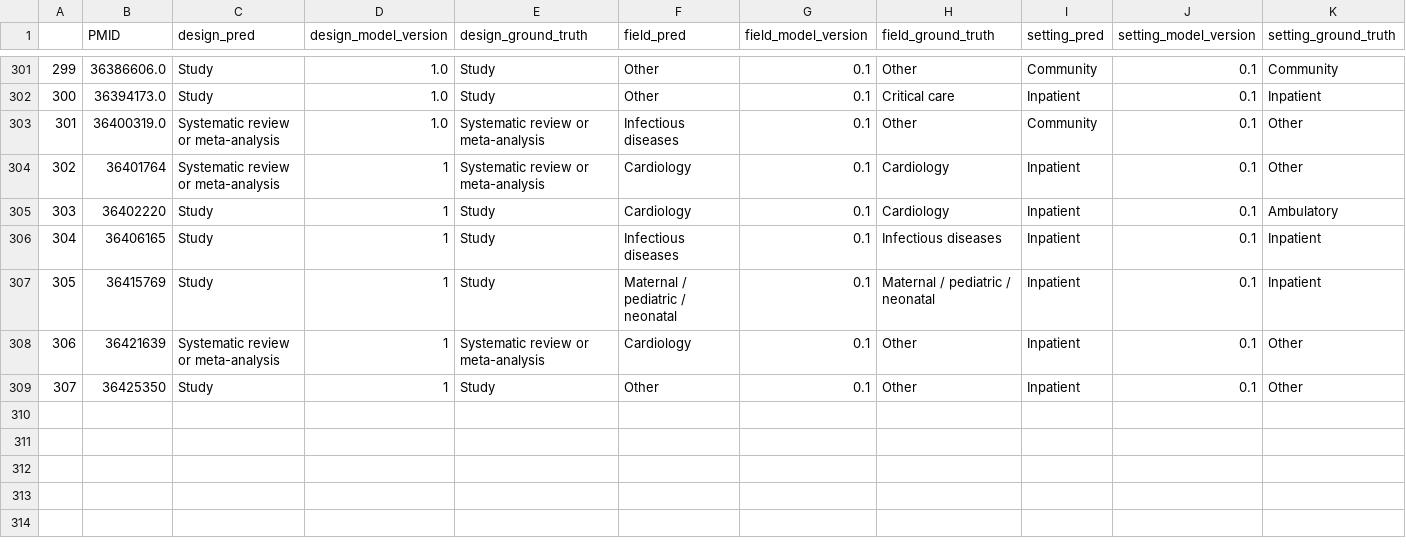
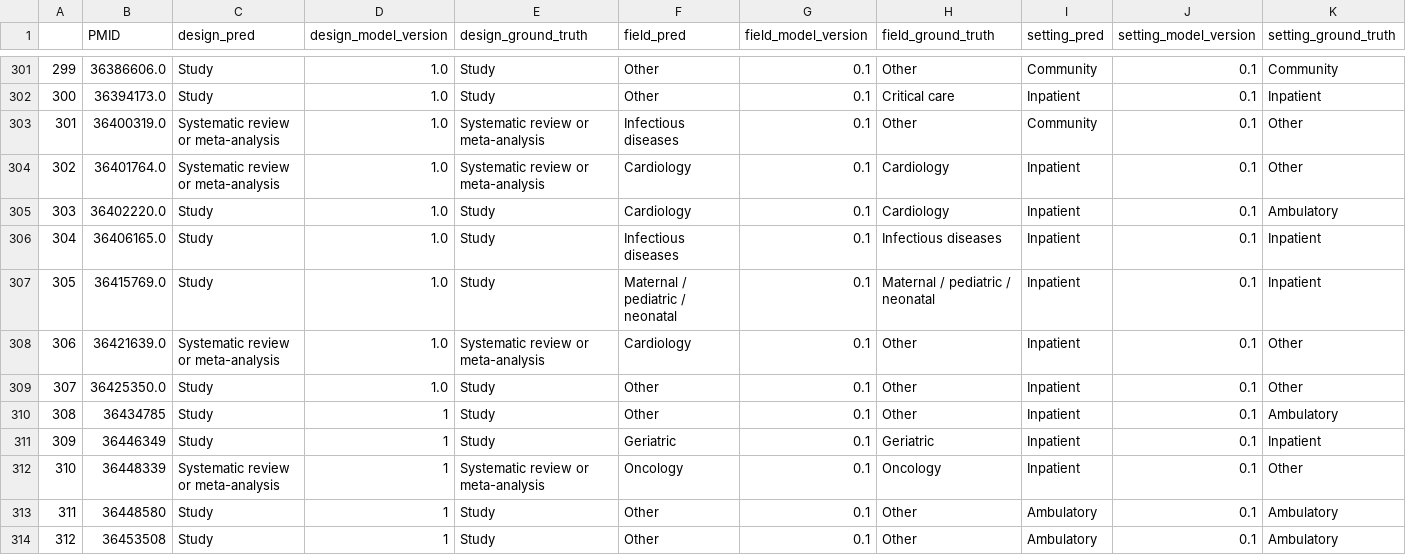
Before and after one commit to urppchusj/impactpharmacie, a CSV file: data/second_gen/predictions.csv, drawn as a sheet; only a part is shown, gaps mark what is left out; addresses are those after the commit; the diff names each change by its address in the sheet, - before the commit and + after, or states it on an @@ line.

```diff
--- a/data/second_gen/predictions.csv
+++ b/data/second_gen/predictions.csv
-B304 (PMID): 36401764
+B304 (PMID): 36401764.0
-D304:D308 (design_model_version): 1
+D304:D308 (design_model_version): 1.0
-B305 (PMID): 36402220
+B305 (PMID): 36402220.0
-B306 (PMID): 36406165
+B306 (PMID): 36406165.0
-B307 (PMID): 36415769
+B307 (PMID): 36415769.0
-B308 (PMID): 36421639
+B308 (PMID): 36421639.0
+row 309: 307 | 36425350.0 | Study | 1.0 | Study | Other | 0.1 | Other | Inpatient | 0.1 | Other
@@ column A renumbered in row 310 @@
-B310 (PMID): 36425350
+B310 (PMID): 36434785
-K310 (setting_ground_truth): Other
+K310 (setting_ground_truth): Ambulatory
+row 311: 309 | 36446349 | Study | 1 | Study | Geriatric | 0.1 | Geriatric | Inpatient | 0.1 | Inpatient
+row 312: 310 | 36448339 | Systematic review or meta-analysis | 1 | Systematic review or meta-analysis | Oncology | 0.1 | Oncology | Inpatient | 0.1 | Other
+row 313: 311 | 36448580 | Study | 1 | Study | Other | 0.1 | Other | Ambulatory | 0.1 | Ambulatory
+row 314: 312 | 36453508 | Study | 1 | Study | Other | 0.1 | Other | Ambulatory | 0.1 | Ambulatory
```
Also changed, not shown: data/second_gen/extraction_log.csv, 2 other files.
